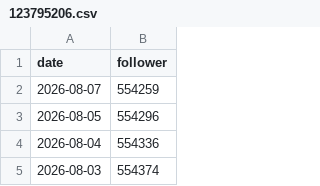
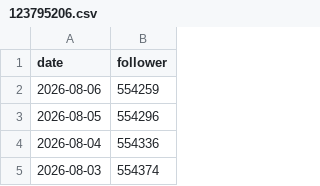
Before and after one commit to Graysonnwu/Bilibili-fans-actions, a CSV file: data/123795206.csv, drawn as a sheet; only a part is shown.

Commit message:
fix: correct follower data date from 2026-08-07 to 2026-08-06

```diff
--- a/data/123795206.csv
+++ b/data/123795206.csv
@@ -1,3 +1,3 @@
 date,follower
-2026-08-07,554259
+2026-08-06,554259
 2026-08-05,554296
```
Also changed, not shown: data/1265680561.csv, data/1679558358.csv, 15 other files.
